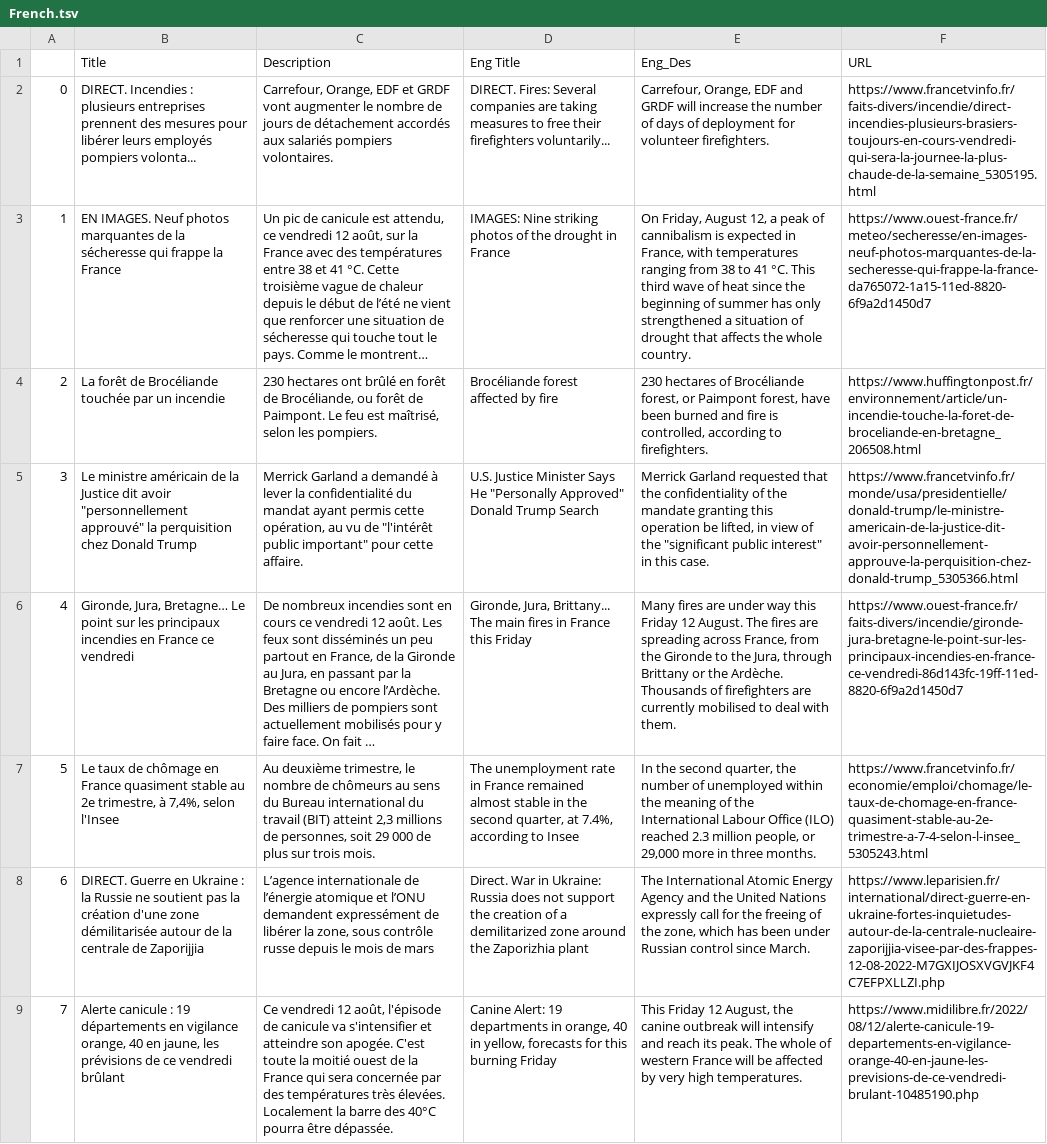
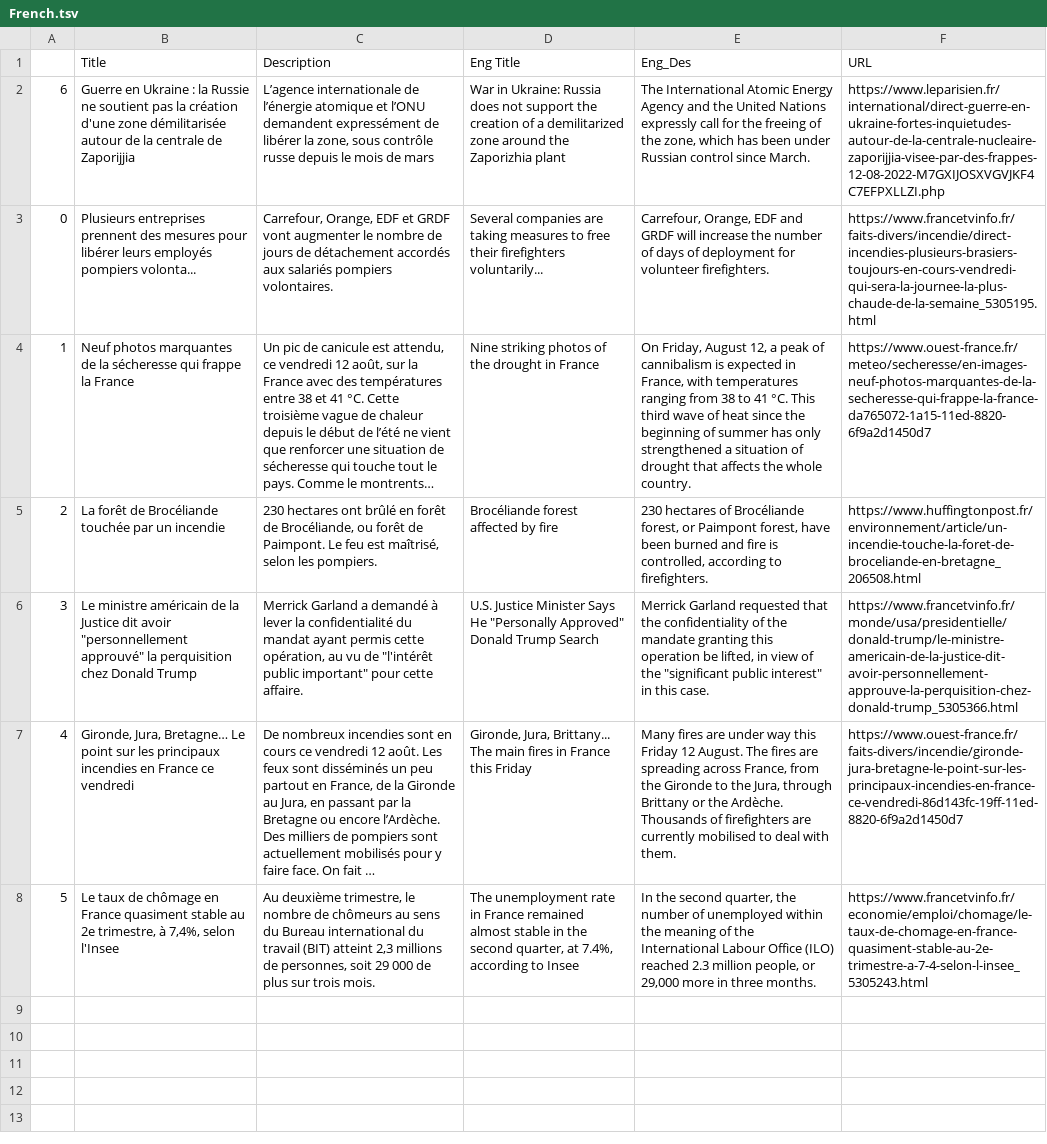
Before and after one commit to MWalia10/The_Transnational_Bulletin, a TSV file: French.tsv, drawn as a sheet; removed rows and columns are numbered as before the commit, all else as after; the diff names each change by its address in the sheet, - before the commit and + after, or states it on an @@ line.

```diff
--- a/French.tsv
+++ b/French.tsv
+row 2: 6 | Guerre en Ukraine : la Russie ne soutient pas la création d'une zone démilitarisée autour de la centrale de Zaporijjia | L’agence internationale de l’énergie atomique et l’ONU demandent expressément de libérer la zone, sous contrôle russe depuis le mois de mars | War in Ukraine: Russia does not support the creation of a demilitarized zone around the Zaporizhia plant | The International Atomic Energy Agency and the United Nations expressly call for the freeing of the zone, which has been under Russian control since March. | https://www.leparisien.fr/international/direct-guerre-en-ukraine-fortes-inquietudes-autour-de-la-centrale-nucleaire-zaporijjia-visee-par-des-frappes-12-08-2022-M7GXIJOSXVGVJKF4C7EFPXLLZI.php
-B3 (Title): DIRECT. Incendies : plusieurs entreprises prennent…
+B3 (Title): Plusieurs entreprises prennent…
-D3 (Eng Title): DIRECT. Fires: Several companies…
+D3 (Eng Title): Several companies…
-B4 (Title): EN IMAGES. Neuf photos…
+B4 (Title): Neuf photos…
-C4 (Description): …Comme le montrent…
+C4 (Description): …Comme le montrents…
-D4 (Eng Title): IMAGES: Nine striking…
+D4 (Eng Title): Nine striking…
-row 8: 6 | DIRECT. Guerre en Ukraine : la Russie ne soutient pas la création d'une zone démilitarisée autour de la centrale de Zaporijjia | L’agence internationale de l’énergie atomique et l’ONU demandent expressément de libérer la zone, sous contrôle russe depuis le mois de mars | Direct. War in Ukraine: Russia does not support the creation of a demilitarized zone around the Zaporizhia plant | The International Atomic Energy Agency and the United Nations expressly call for the freeing of the zone, which has been under Russian control since March. | https://www.leparisien.fr/international/direct-guerre-en-ukraine-fortes-inquietudes-autour-de-la-centrale-nucleaire-zaporijjia-visee-par-des-frappes-12-08-2022-M7GXIJOSXVGVJKF4C7EFPXLLZI.php
-row 9: 7 | Alerte canicule : 19 départements en vigilance orange, 40 en jaune, les prévisions de ce vendredi brûlant | Ce vendredi 12 août, l'épisode de canicule va s'intensifier et atteindre son apogée. C'est toute la moitié ouest de la France qui sera concernée par des températures très élevées. Localement la barre des 40°C pourra être dépassée. | Canine Alert: 19 departments in orange, 40 in yellow, forecasts for this burning Friday | This Friday 12 August, the canine outbreak will intensify and reach its peak. The whole of western France will be affected by very high temperatures. | https://www.midilibre.fr/2022/08/12/alerte-canicule-19-departements-en-vigilance-orange-40-en-jaune-les-previsions-de-ce-vendredi-brulant-10485190.php
```
Also changed, not shown: Arabic.tsv, Argentina.tsv, 4 other files.
